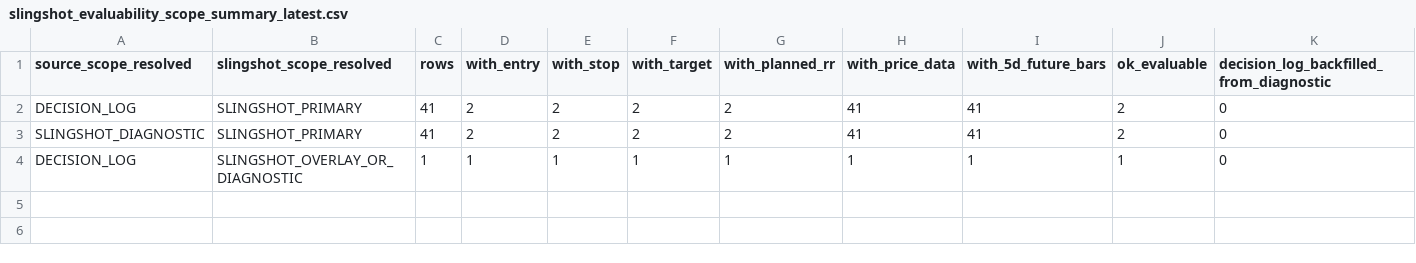
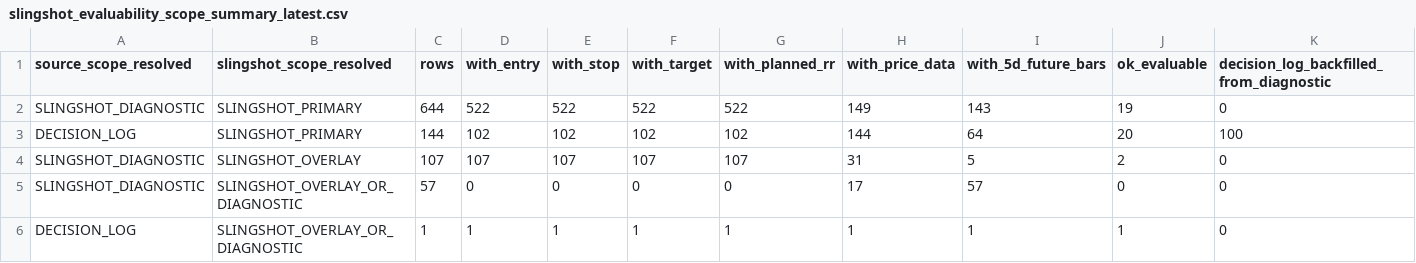
Before and after one commit to nellyagain/bonde, a CSV file: .claude/skills/llm-council/bonde_files 3/learning/slingshot_evaluability_scope_summary_latest.csv, drawn as a sheet; only a part is shown; removed rows and columns are numbered as before the commit, all else as after; rows hold the shown columns only; the diff names each change by its address in the sheet, - before the commit and + after, or states it on an @@ line.

Commit message:
Sync Bonde council context bundle 2026-05-25

```diff
--- a/.claude/skills/llm-council/bonde_files 3/learning/slingshot_evaluability_scope_summary_latest.csv
+++ b/.claude/skills/llm-council/bonde_files 3/learning/slingshot_evaluability_scope_summary_latest.csv
-row 2: DECISION_LOG | SLINGSHOT_PRIMARY | 41 | 2 | 2 | 2 | 2 | 41 | 41 | 2 | 0
-row 3: SLINGSHOT_DIAGNOSTIC | SLINGSHOT_PRIMARY | 41 | 2 | 2 | 2 | 2 | 41 | 41 | 2 | 0
+row 2: SLINGSHOT_DIAGNOSTIC | SLINGSHOT_PRIMARY | 644 | 522 | 522 | 522 | 522 | 149 | 143 | 19 | 0
+row 3: DECISION_LOG | SLINGSHOT_PRIMARY | 144 | 102 | 102 | 102 | 102 | 144 | 64 | 20 | 100
+row 4: SLINGSHOT_DIAGNOSTIC | SLINGSHOT_OVERLAY | 107 | 107 | 107 | 107 | 107 | 31 | 5 | 2 | 0
+row 5: SLINGSHOT_DIAGNOSTIC | SLINGSHOT_OVERLAY_OR_DIAGNOSTIC | 57 | 0 | 0 | 0 | 0 | 17 | 57 | 0 | 0
```
